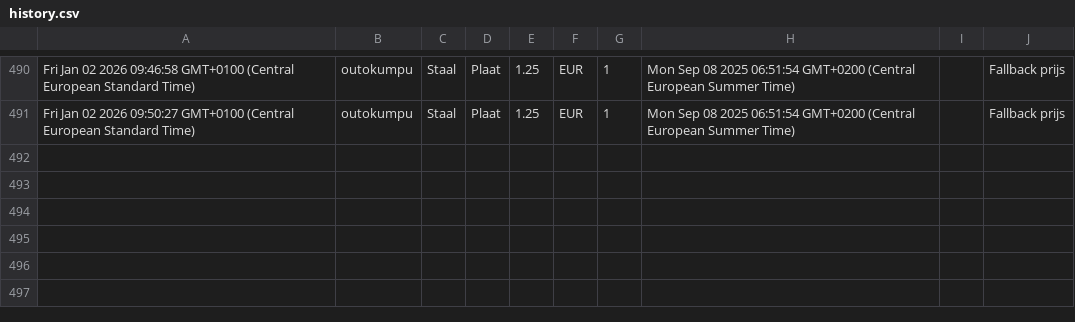
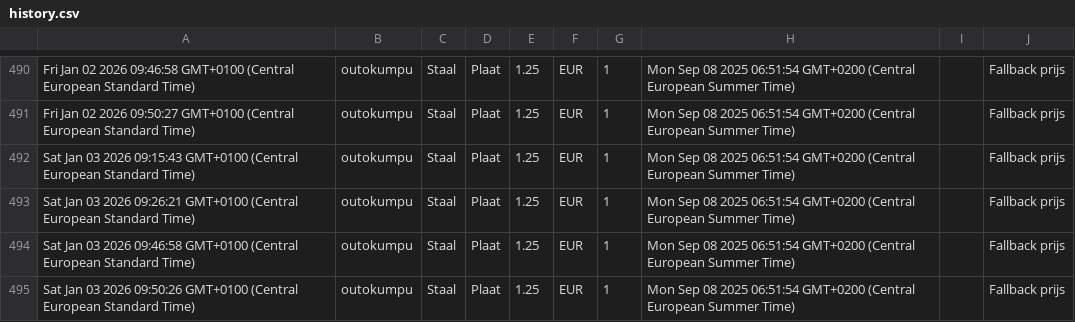
Before and after one commit to gerrit0492-create/Cost-forge-2, a CSV file: data/history.csv, drawn as a sheet; only a part is shown, gaps mark what is left out; the diff names each change by its address in the sheet, - before the commit and + after, or states it on an @@ line.

Commit message:
Update history.csv vanuit Google Sheets

```diff
--- a/data/history.csv
+++ b/data/history.csv
+row 492: Sat Jan 03 2026 09:15:43 GMT+0100 (Central European Standard Time) | outokumpu | Staal | Plaat | 1.25 | EUR | 1 | Mon Sep 08 2025 06:51:54 GMT+0200 (Central European Summer Time) |  | Fallback prijs
+row 493: Sat Jan 03 2026 09:26:21 GMT+0100 (Central European Standard Time) | outokumpu | Staal | Plaat | 1.25 | EUR | 1 | Mon Sep 08 2025 06:51:54 GMT+0200 (Central European Summer Time) |  | Fallback prijs
+row 494: Sat Jan 03 2026 09:46:58 GMT+0100 (Central European Standard Time) | outokumpu | Staal | Plaat | 1.25 | EUR | 1 | Mon Sep 08 2025 06:51:54 GMT+0200 (Central European Summer Time) |  | Fallback prijs
+row 495: Sat Jan 03 2026 09:50:26 GMT+0100 (Central European Standard Time) | outokumpu | Staal | Plaat | 1.25 | EUR | 1 | Mon Sep 08 2025 06:51:54 GMT+0200 (Central European Summer Time) |  | Fallback prijs
```
